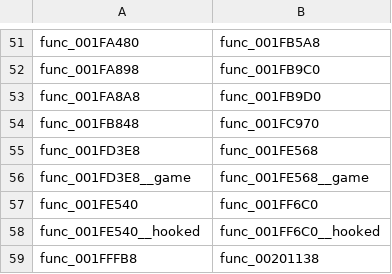
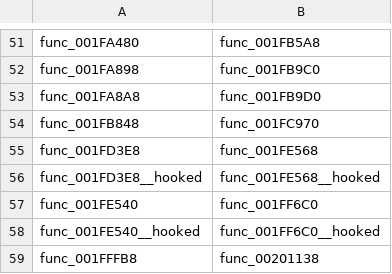
Before and after one commit to OpenRAC/OpenRAC, a TSV file: port/game/rac1-jp/host/rac1_names.tsv, drawn as a sheet; only a part is shown, gaps mark what is left out; removed rows and columns are numbered as before the commit, all else as after; the diff names each change by its address in the sheet, - before the commit and + after, or states it on an @@ line.

```diff
--- a/port/game/rac1-jp/host/rac1_names.tsv
+++ b/port/game/rac1-jp/host/rac1_names.tsv
-row 56: func_001FD3E8__game | func_001FE568__game
+row 56: func_001FD3E8__hooked | func_001FE568__hooked
```
Also changed, not shown: port/game/rac1-pal1/host/rac1_names.tsv, 6 other files.
